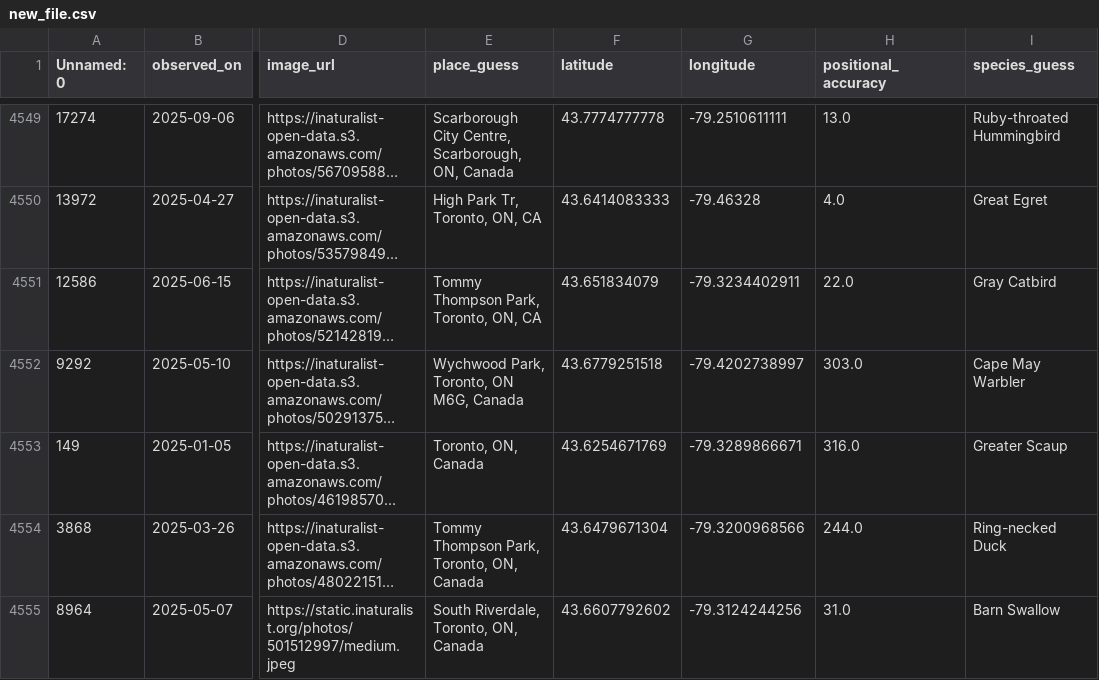
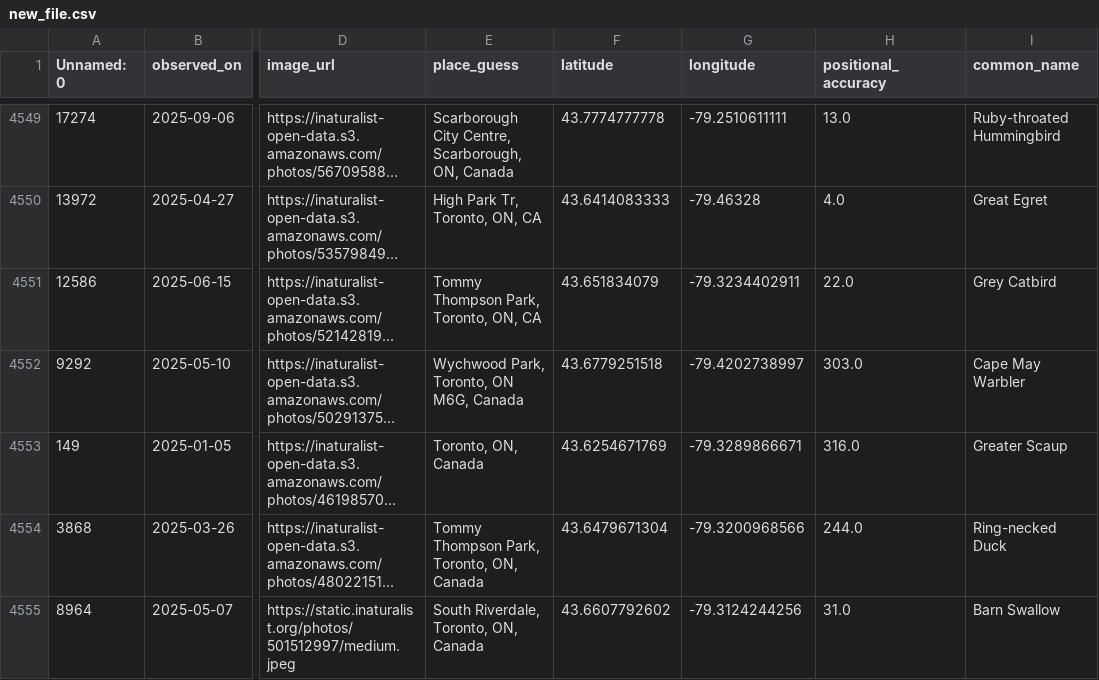
Before and after one commit to nabihat101/project_2, a CSV file: new_file.csv, drawn as a sheet; only a part is shown, gaps mark what is left out; long unchanged cells end in …; the diff covers the shown part only; the diff names each change by its address in the sheet, - before the commit and + after, or states it on an @@ line.

```diff
--- a/new_file.csv
+++ b/new_file.csv
-I1: species_guess
+I1: common_name
-I4551 (common_name): Gray Catbird
+I4551 (common_name): Grey Catbird
```
Also changed, not shown: 92 edited cells elsewhere in this file, 3 other files.
